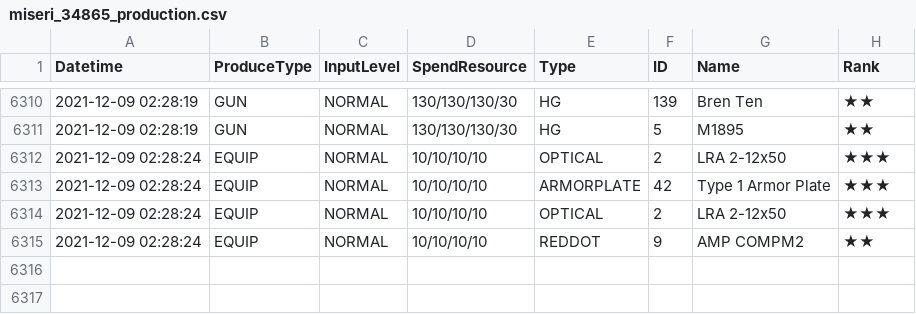
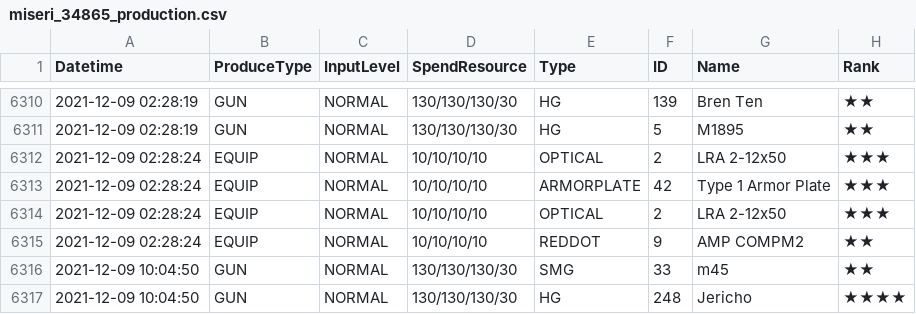
Before and after one commit to m1s3ri/90wish, a CSV file: miseri_34865_production.csv, drawn as a sheet; only a part is shown, gaps mark what is left out; the diff names each change by its address in the sheet, - before the commit and + after, or states it on an @@ line.

Commit message:
auto

```diff
--- a/miseri_34865_production.csv
+++ b/miseri_34865_production.csv
+row 6316: 2021-12-09 10:04:50 | GUN | NORMAL | 130/130/130/30 | SMG | 33 | m45 | ★★
+row 6317: 2021-12-09 10:04:50 | GUN | NORMAL | 130/130/130/30 | HG | 248 | Jericho | ★★★★
```
